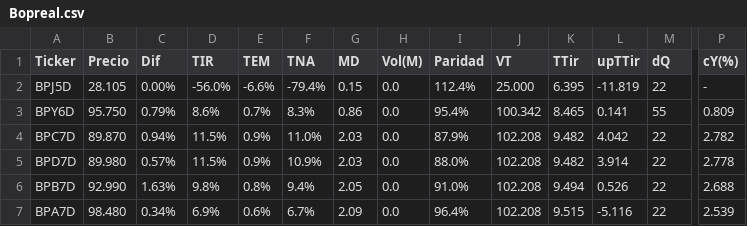
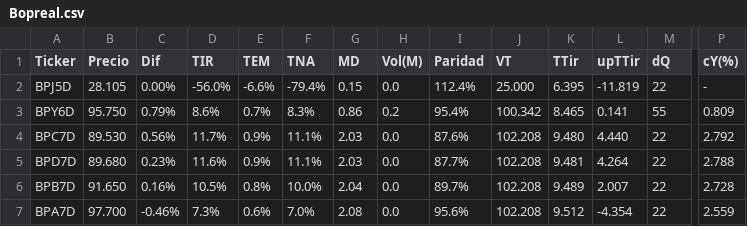
Before and after one commit to FedericoBohl/ArgData, a CSV file: Datos/Bolsa/Bonos/Bopreal.csv, drawn as a sheet; only a part is shown, gaps mark what is left out; the diff names each change by its address in the sheet, - before the commit and + after, or states it on an @@ line.

```diff
--- a/Datos/Bolsa/Bonos/Bopreal.csv
+++ b/Datos/Bolsa/Bonos/Bopreal.csv
-H3 (Vol(M)): 0.0
+H3 (Vol(M)): 0.2
-B4 (Precio): 89.870
+B4 (Precio): 89.530
-C4 (Dif): 0.94%
+C4 (Dif): 0.56%
-D4 (TIR): 11.5%
+D4 (TIR): 11.7%
-F4 (TNA): 11.0%
+F4 (TNA): 11.1%
-I4 (Paridad): 87.9%
+I4 (Paridad): 87.6%
-K4 (TTir): 9.482
+K4 (TTir): 9.480
-L4 (upTTir): 4.042
+L4 (upTTir): 4.440
-P4 (cY(%)): 2.782
+P4 (cY(%)): 2.792
-B5 (Precio): 89.980
+B5 (Precio): 89.680
-C5 (Dif): 0.57%
+C5 (Dif): 0.23%
-D5 (TIR): 11.5%
+D5 (TIR): 11.6%
-F5 (TNA): 10.9%
+F5 (TNA): 11.1%
-I5 (Paridad): 88.0%
+I5 (Paridad): 87.7%
-K5 (TTir): 9.482
+K5 (TTir): 9.481
-L5 (upTTir): 3.914
+L5 (upTTir): 4.264
-P5 (cY(%)): 2.778
+P5 (cY(%)): 2.788
-B6 (Precio): 92.990
+B6 (Precio): 91.650
-C6 (Dif): 1.63%
+C6 (Dif): 0.16%
-D6 (TIR): 9.8%
+D6 (TIR): 10.5%
-F6 (TNA): 9.4%
+F6 (TNA): 10.0%
-G6 (MD): 2.05
+G6 (MD): 2.04
-I6 (Paridad): 91.0%
+I6 (Paridad): 89.7%
-K6 (TTir): 9.494
+K6 (TTir): 9.489
-L6 (upTTir): 0.526
+L6 (upTTir): 2.007
-P6 (cY(%)): 2.688
+P6 (cY(%)): 2.728
-B7 (Precio): 98.480
+B7 (Precio): 97.700
-C7 (Dif): 0.34%
+C7 (Dif): -0.46%
-D7 (TIR): 6.9%
+D7 (TIR): 7.3%
-F7 (TNA): 6.7%
+F7 (TNA): 7.0%
-G7 (MD): 2.09
+G7 (MD): 2.08
-I7 (Paridad): 96.4%
+I7 (Paridad): 95.6%
-K7 (TTir): 9.515
+K7 (TTir): 9.512
-L7 (upTTir): -5.116
+L7 (upTTir): -4.354
-P7 (cY(%)): 2.539
+P7 (cY(%)): 2.559
```
Also changed, not shown: Datos/Bolsa/Bonos/CER.csv, Datos/Bolsa/Bonos/Letras y Tasa Fija.csv, 9 other files.
